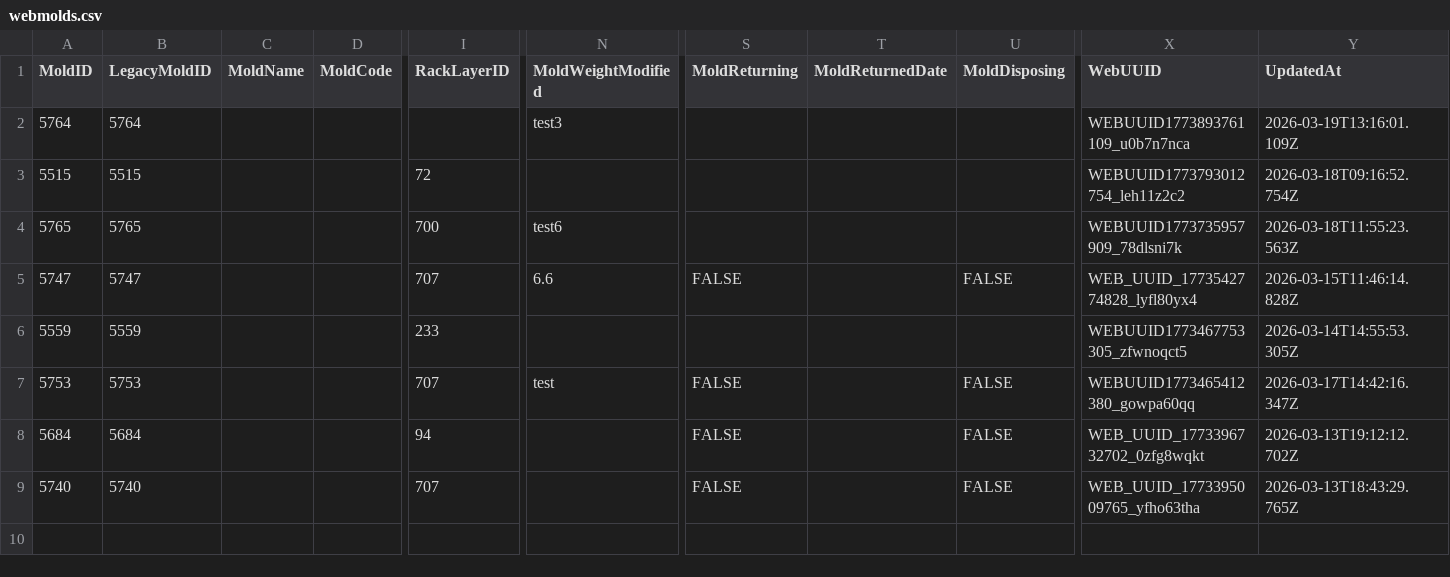
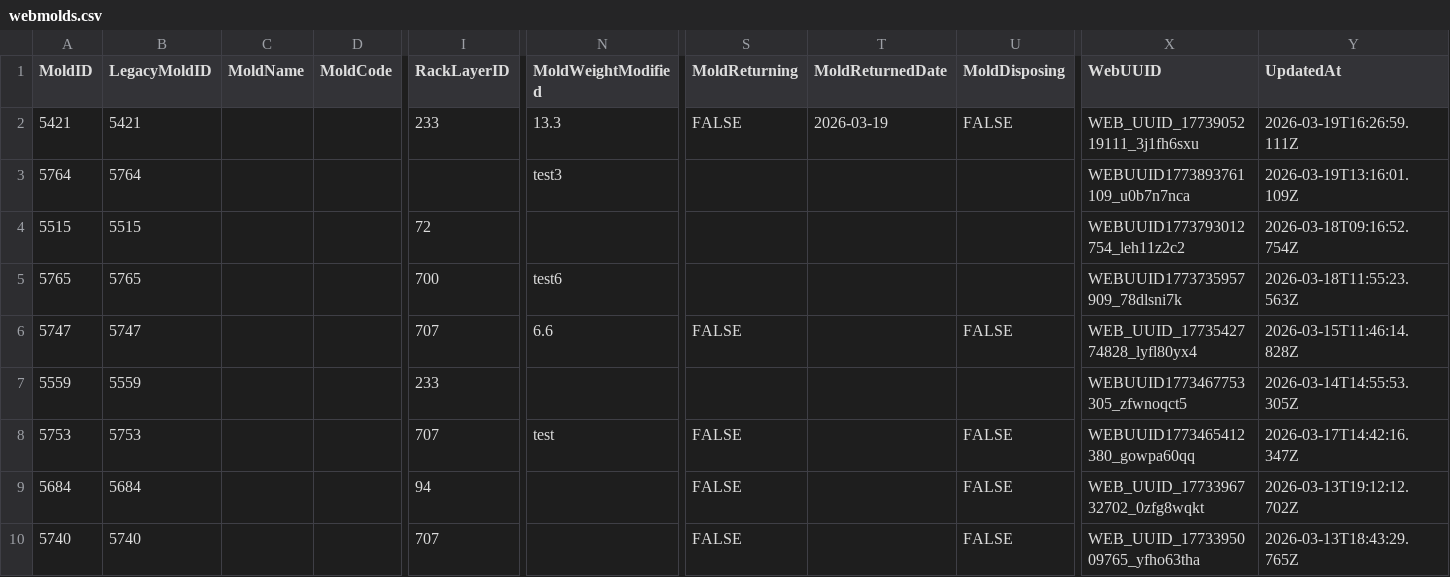
Before and after one commit to toanysd/MoldCutterSearch, a CSV file: Data/webmolds.csv, drawn as a sheet; only a part is shown, gaps mark what is left out; rows hold the shown columns only; the diff names each change by its address in the sheet, - before the commit and + after, or states it on an @@ line.

Commit message:
v8.2.6 Apply overlay webmolds.csv (1 items) 2026-03-19

```diff
--- a/Data/webmolds.csv
+++ b/Data/webmolds.csv
+row 2: 5421 | 5421 |  |  | 233 | 13.3 | FALSE | 2026-03-19 | FALSE | WEB_UUID_1773905219111_3j1fh6sxu | 2026-03-19T16:26:59.111Z
```
